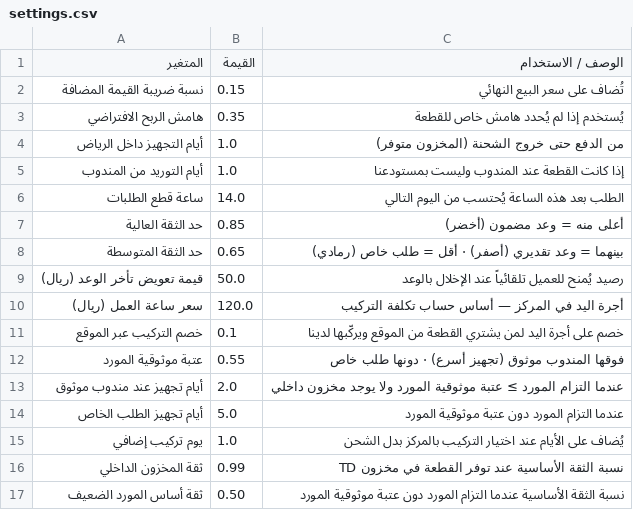
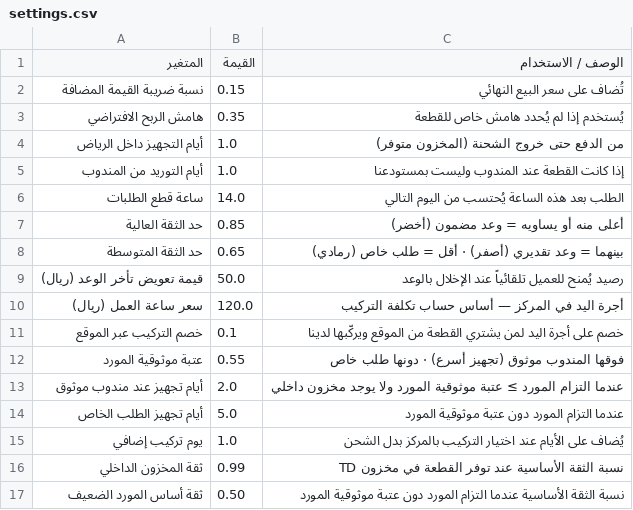
Before and after one commit to muath-alghatran/TD, a CSV file: docs/data/settings.csv, drawn as a sheet.

Commit message:
توضيح: عتبة الثقة العالية شاملة (>=) لا صارمة (>)
اكتشف وكيل promise-tester أن وصف settings.csv كان يوحي بمقارنة
صارمة بينما الكود (calc() في النموذج و promise-engine.ts) يستخدم >=
فعلياً — تصحيح نصي فقط، لا تغيير في المنطق.

```diff
--- a/docs/data/settings.csv
+++ b/docs/data/settings.csv
@@ -6,3 +6,3 @@
 ساعة قطع الطلبات,14.0,الطلب بعد هذه الساعة يُحتسب من اليوم التالي
-حد الثقة العالية,0.85,أعلى منه = وعد مضمون (أخضر)
+حد الثقة العالية,0.85,أعلى منه أو يساويه = وعد مضمون (أخضر)
 حد الثقة المتوسطة,0.65,بينهما = وعد تقديري (أصفر) · أقل = طلب خاص (رمادي)
```
